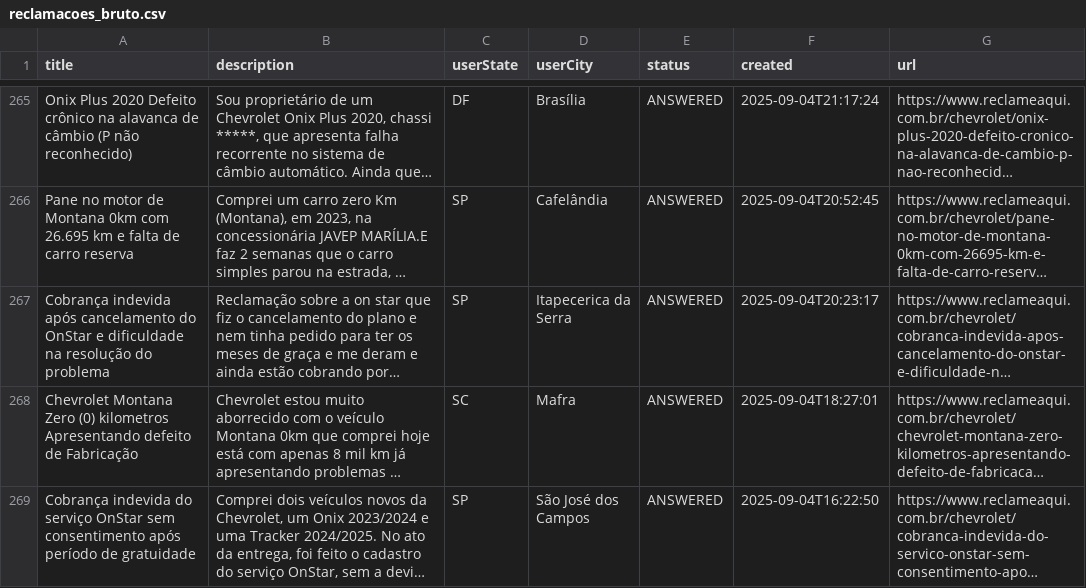
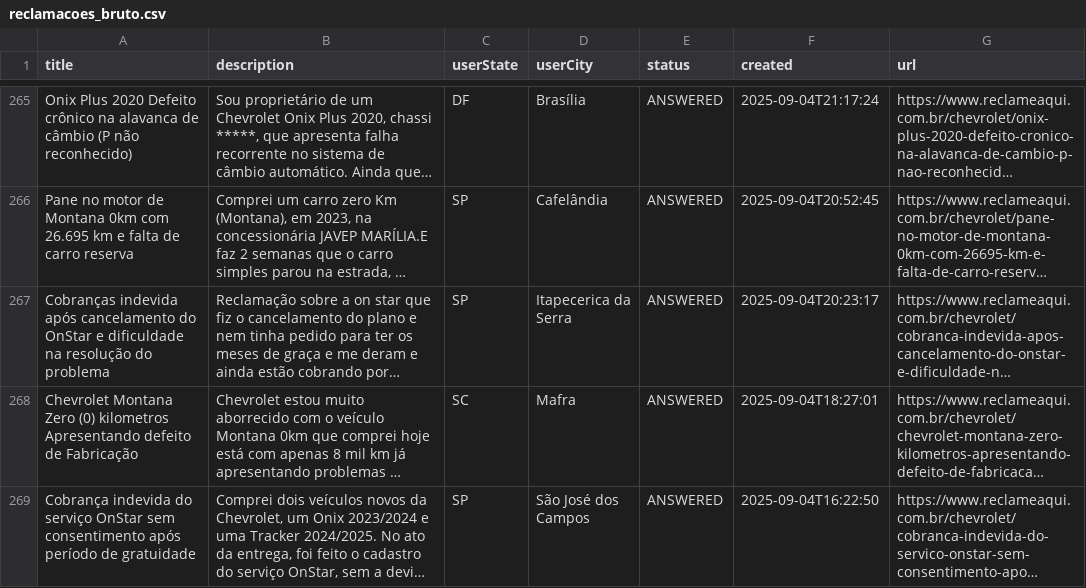
Before and after one commit to Health-Machine/WebScrapingReclameAqui, a CSV file: data/reclamacoes_bruto.csv, drawn as a sheet; only a part is shown, gaps mark what is left out; long unchanged cells end in …; the diff names each change by its address in the sheet, - before the commit and + after, or states it on an @@ line.

```diff
--- a/data/reclamacoes_bruto.csv
+++ b/data/reclamacoes_bruto.csv
-A267 (title): Cobrança indevida após…
+A267 (title): Cobranças indevida após…
```
Also changed, not shown: 1 other file.
